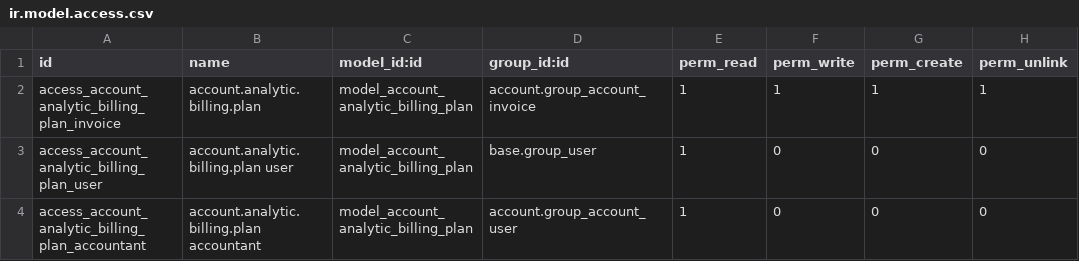
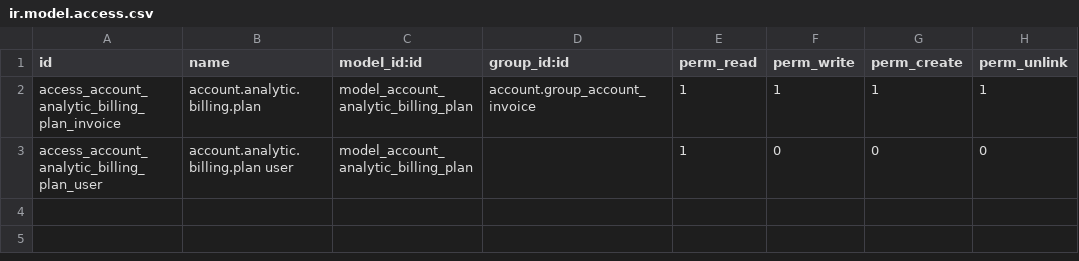
Before and after one commit to OCA/account-invoicing, a CSV file: account_analytic_billing_plan/security/ir.model.access.csv, drawn as a sheet.

Commit message:
[MIG] account_analytic_billing_plan: Migration to 11.0

```diff
--- a/account_analytic_billing_plan/security/ir.model.access.csv
+++ b/account_analytic_billing_plan/security/ir.model.access.csv
@@ -2,3 +2,2 @@ id,name,model_id:id,group_id:id,perm_read,perm_write,perm_create,perm_unlink
 access_account_analytic_billing_plan_invoice,account.analytic.billing.plan,model_account_analytic_billing_plan,account.group_account_invoice,1,1,1,1
-access_account_analytic_billing_plan_user,account.analytic.billing.plan user,model_account_analytic_billing_plan,base.group_user,1,0,0,0
-access_account_analytic_billing_plan_accountant,account.analytic.billing.plan accountant,model_account_analytic_billing_plan,account.group_account_user,1,0,0,0
+access_account_analytic_billing_plan_user,account.analytic.billing.plan user,model_account_analytic_billing_plan,,1,0,0,0
```
Also changed, not shown: 15 other files.
